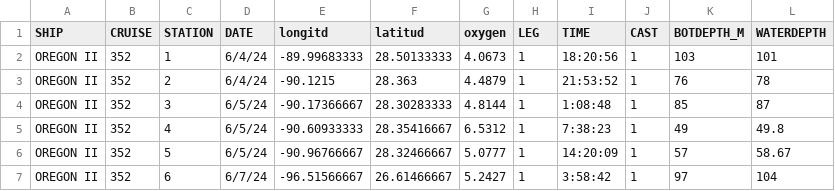
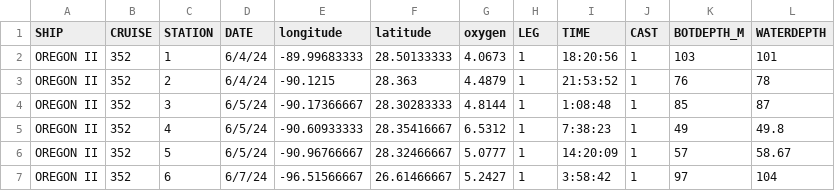
Before and after one commit to fish-pace/2026-proj-hypoxia-zones, a CSV file: data/inSitu_data/noaa_GulfHypoxia_2024to2025.csv, drawn as a sheet; only a part is shown.

```diff
--- a/data/inSitu_data/noaa_GulfHypoxia_2024to2025.csv
+++ b/data/inSitu_data/noaa_GulfHypoxia_2024to2025.csv
@@ -1,2 +1,2 @@
-SHIP,CRUISE,STATION,DATE,longitd,latitud,oxygen,LEG,TIME,CAST,BOTDEPTH_M,WATERDEPTH
+SHIP,CRUISE,STATION,DATE,longitude,latitude,oxygen,LEG,TIME,CAST,BOTDEPTH_M,WATERDEPTH
 OREGON II,352,1,6/4/24,-89.99683333,28.50133333,4.0673,1,18:20:56,1,103,101
```
Also changed, not shown: 2 other files.
